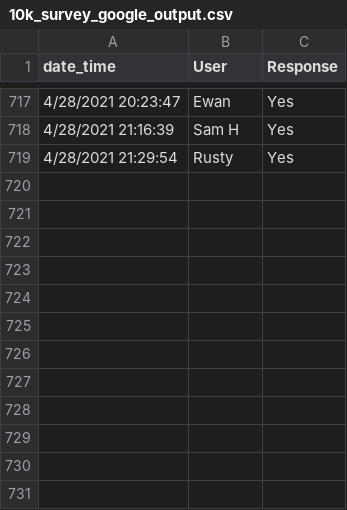
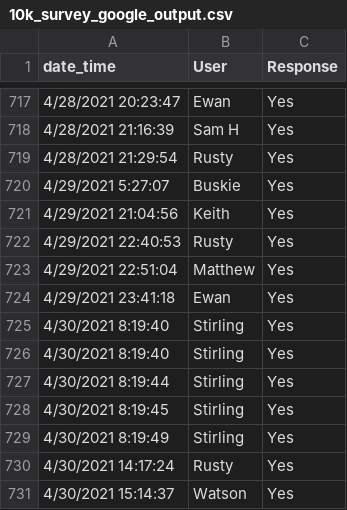
Before and after one commit to sbuskie/10k_challenge, a CSV file: 10k_survey_google_output.csv, drawn as a sheet; only a part is shown, gaps mark what is left out; the diff names each change by its address in the sheet, - before the commit and + after, or states it on an @@ line.

```diff
--- a/10k_survey_google_output.csv
+++ b/10k_survey_google_output.csv
+row 720: 4/29/2021 5:27:07 | Buskie | Yes
+row 721: 4/29/2021 21:04:56 | Keith | Yes
+row 722: 4/29/2021 22:40:53 | Rusty | Yes
+row 723: 4/29/2021 22:51:04 | Matthew | Yes
+row 724: 4/29/2021 23:41:18 | Ewan | Yes
+row 725: 4/30/2021 8:19:40 | Stirling | Yes
+row 726: 4/30/2021 8:19:40 | Stirling | Yes
+row 727: 4/30/2021 8:19:44 | Stirling | Yes
+row 728: 4/30/2021 8:19:45 | Stirling | Yes
+row 729: 4/30/2021 8:19:49 | Stirling | Yes
+row 730: 4/30/2021 14:17:24 | Rusty | Yes
+row 731: 4/30/2021 15:14:37 | Watson | Yes
```
Also changed, not shown: 10k_race_data_wide.csv, Response_data_for_visualisation.csv, 1 other file.
